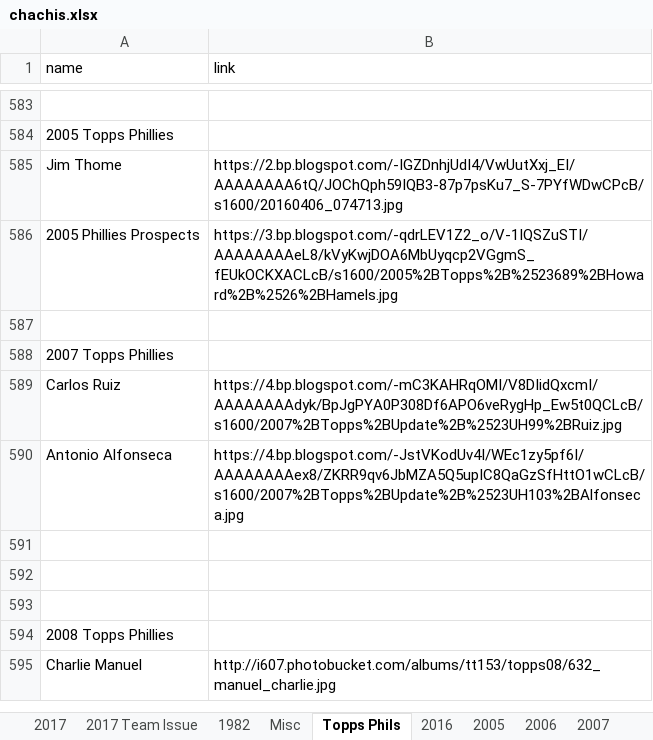
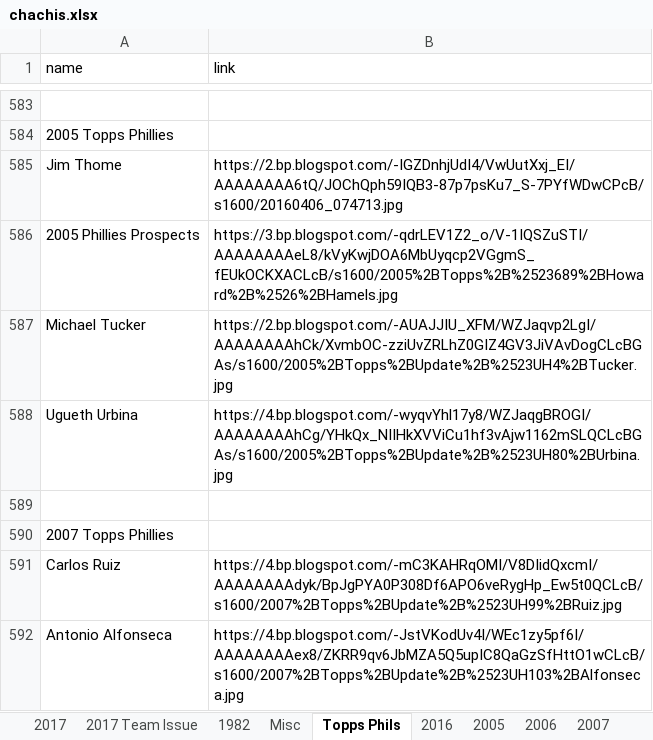
Before and after one commit to Wolfbane50/myApp, an Excel workbook: chachis.xlsx, sheet Topps Phils, drawn as a sheet; only a part is shown, gaps mark what is left out; the shorter side is filled out with more unchanged rows; values as stored, in another font and other column widths than the file's, no borders; the diff names each change by its address in the sheet, - before the commit and + after, or states it on an @@ line.

```diff
--- a/chachis.xlsx (sheet Topps Phils)
+++ b/chachis.xlsx (sheet Topps Phils)
+row 587: Michael Tucker | https://2.bp.blogspot.com/-AUAJJIU_XFM/WZJaqvp2LgI/AAAAAAAAhCk/XvmbOC-zziUvZRLhZ0GIZ4GV3JiVAvDogCLcBGAs/s1600/2005%2BTopps%2BUpdate%2B%2523UH4%2BTucker.jpg
+row 588: Ugueth Urbina | https://4.bp.blogspot.com/-wyqvYhl17y8/WZJaqgBROGI/AAAAAAAAhCg/YHkQx_NIIHkXVViCu1hf3vAjw1162mSLQCLcBGAs/s1600/2005%2BTopps%2BUpdate%2B%2523UH80%2BUrbina.jpg
```
Also changed, not shown: sheet Missing Links, sheet 1982, sheet 2017, sheet Misc, sheet 1963 Topps, sheet 1973 Topps, 13 other files.
